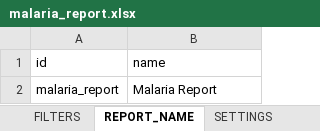
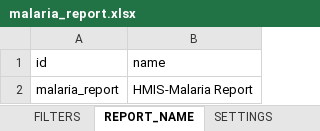
Before and after one commit to LUKEINTERNATIONAL/Mahis_Reports, an Excel workbook: data/uploads/malaria_report.xlsx, sheet REPORT_NAME, drawn as a sheet; values as stored, in another font and other column widths than the file's, no borders; the diff names each change by its address in the sheet, - before the commit and + after, or states it on an @@ line.

```diff
--- a/data/uploads/malaria_report.xlsx (sheet REPORT_NAME)
+++ b/data/uploads/malaria_report.xlsx (sheet REPORT_NAME)
-B2 (name): Malaria Report
+B2 (name): HMIS-Malaria Report
```
Also changed, not shown: sheet VARIABLE_NAMES, 11 other files.
